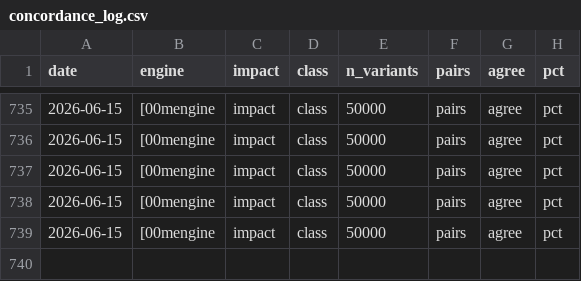
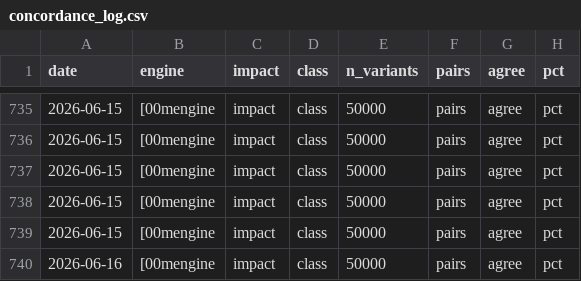
Before and after one commit to sounkou-bioinfo/duckvep, a CSV file: data/vep_dumps/concordance_log.csv, drawn as a sheet; only a part is shown, gaps mark what is left out; the diff names each change by its address in the sheet, - before the commit and + after, or states it on an @@ line.

```diff
--- a/data/vep_dumps/concordance_log.csv
+++ b/data/vep_dumps/concordance_log.csv
+row 740: 2026-06-16 | [00mengine | impact | class | 50000 | pairs | agree | pct
```
Also changed, not shown: correctness/data/concordance_by_impact.csv, correctness/data/discordance_by_consequence.csv, 4 other files.
